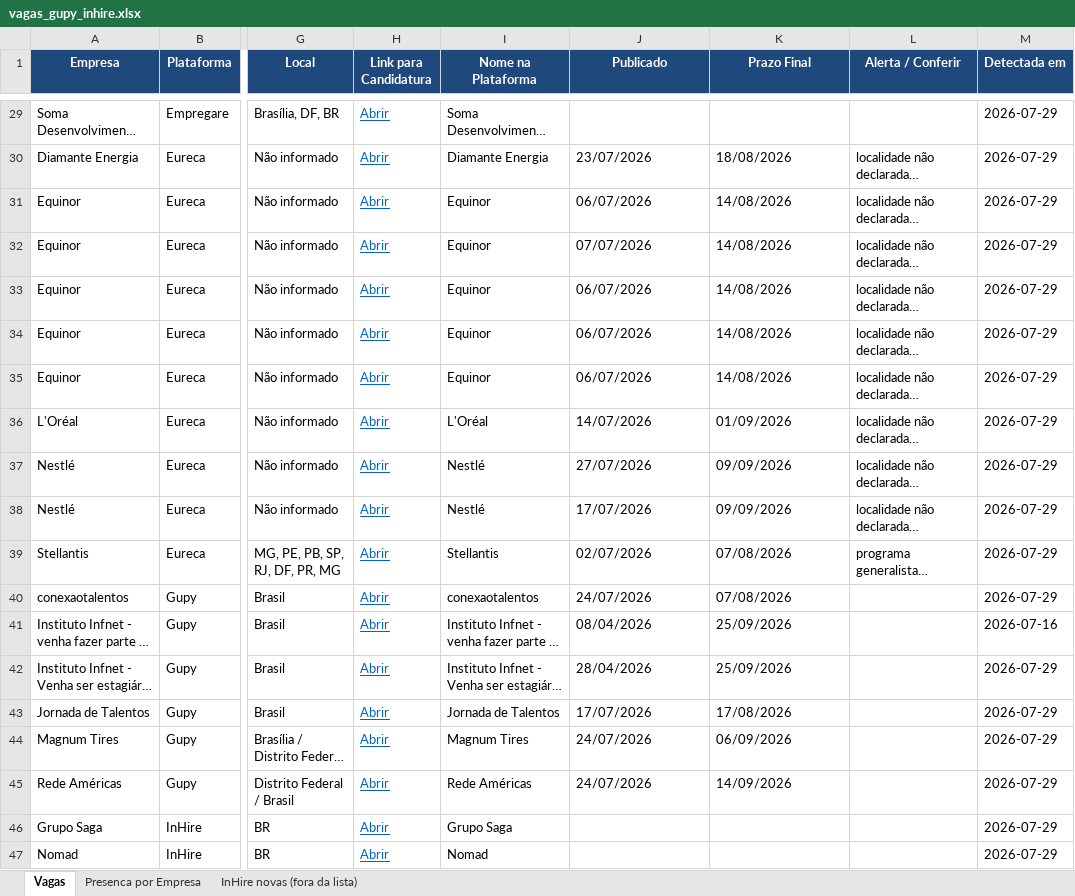
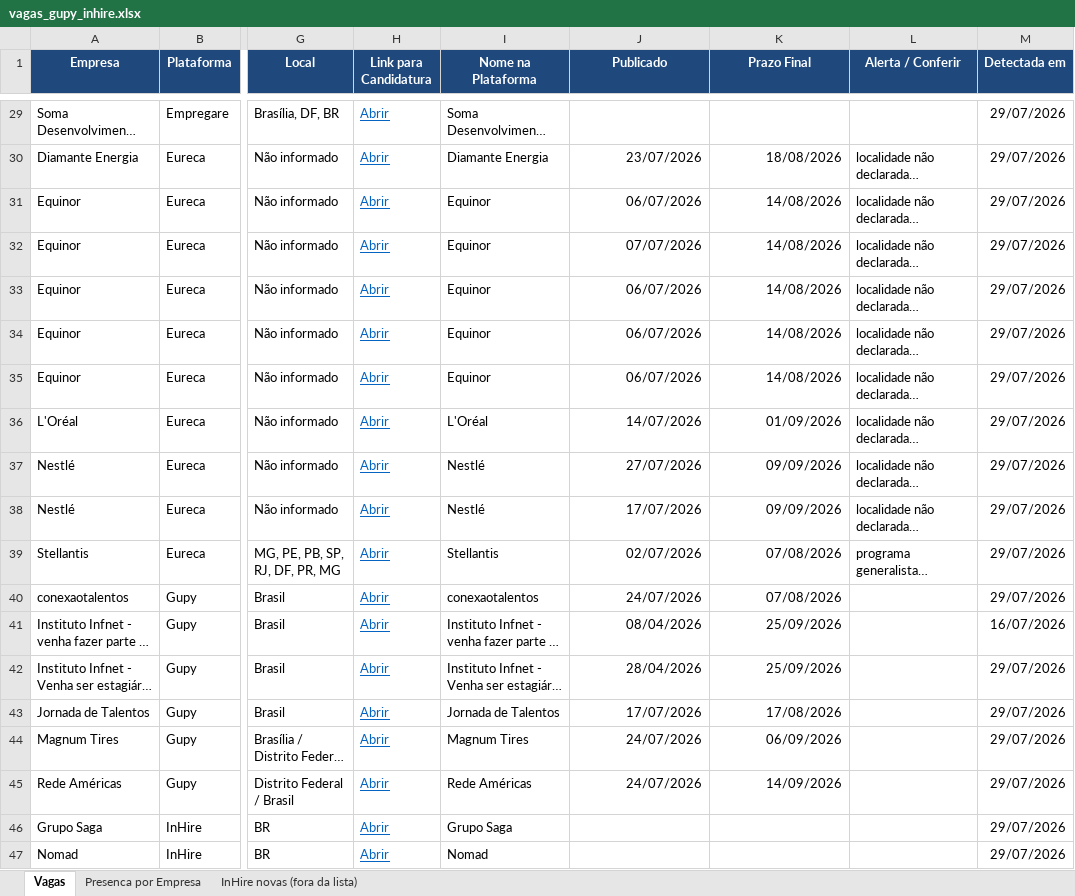
Before and after one commit to JoaoPedroUehara/busca-vagas-gupy-inhire, an Excel workbook: vagas_gupy_inhire.xlsx, sheet Vagas, drawn as a sheet; only a part is shown, gaps mark what is left out; long unchanged cells end in …; values as stored, in another font and other column widths than the file's, no borders; the diff covers the shown part only; the diff names each change by its address in the sheet, - before the commit and + after, or states it on an @@ line.

```diff
--- a/vagas_gupy_inhire.xlsx (sheet Vagas)
+++ b/vagas_gupy_inhire.xlsx (sheet Vagas)
-M29:M40 (Detectada em): 2026-07-29
+M29:M40 (Detectada em): 29/07/2026
-J30:K45 alignment: left
+J30:K45 alignment: right
-M41 (Detectada em): 2026-07-16
+M41 (Detectada em): 16/07/2026
-M42:M47 (Detectada em): 2026-07-29
+M42:M47 (Detectada em): 29/07/2026
```
Also changed, not shown: 27 edited cells and cell formats elsewhere in this sheet, sheet InHire novas (fora da lista), sheet Presenca por Empresa, formulas that keep their value, 13 other files.
